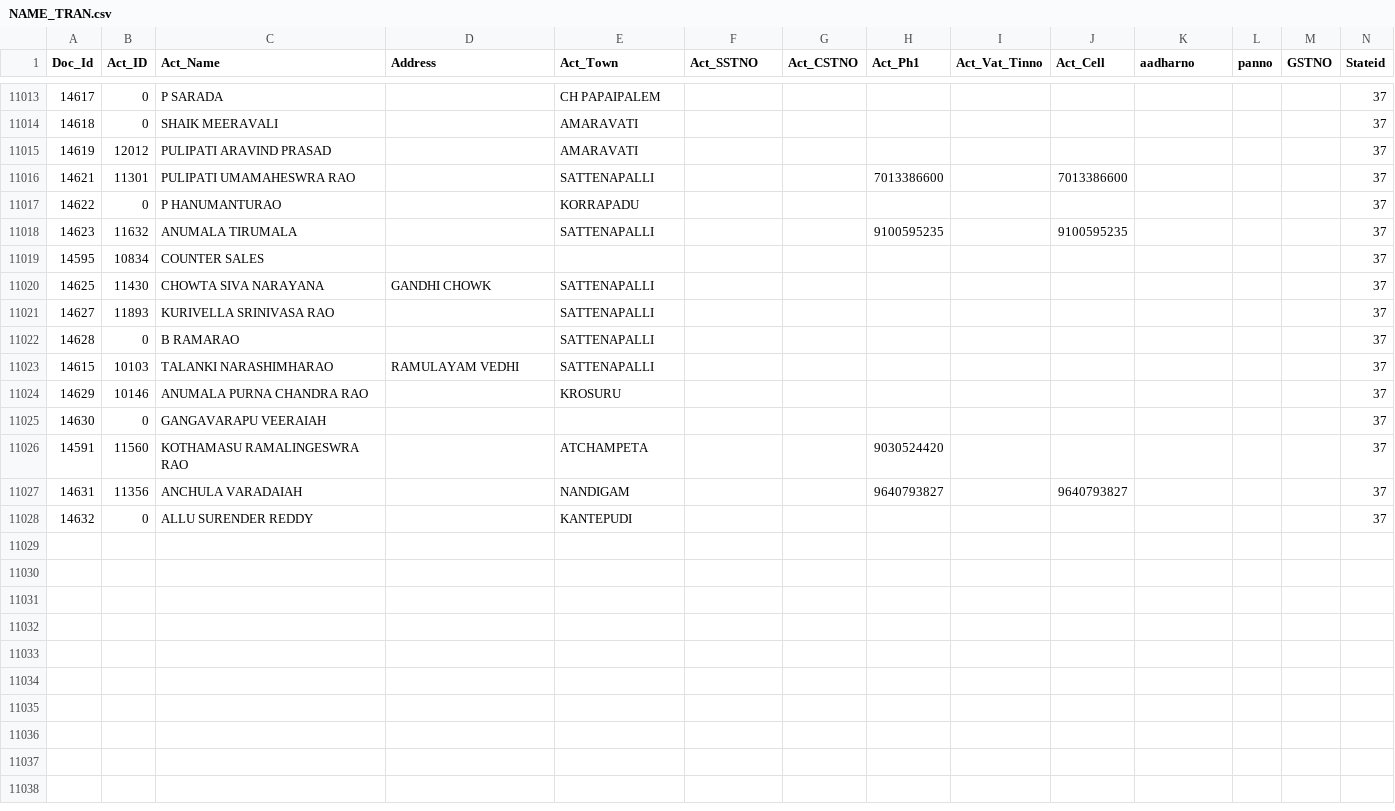
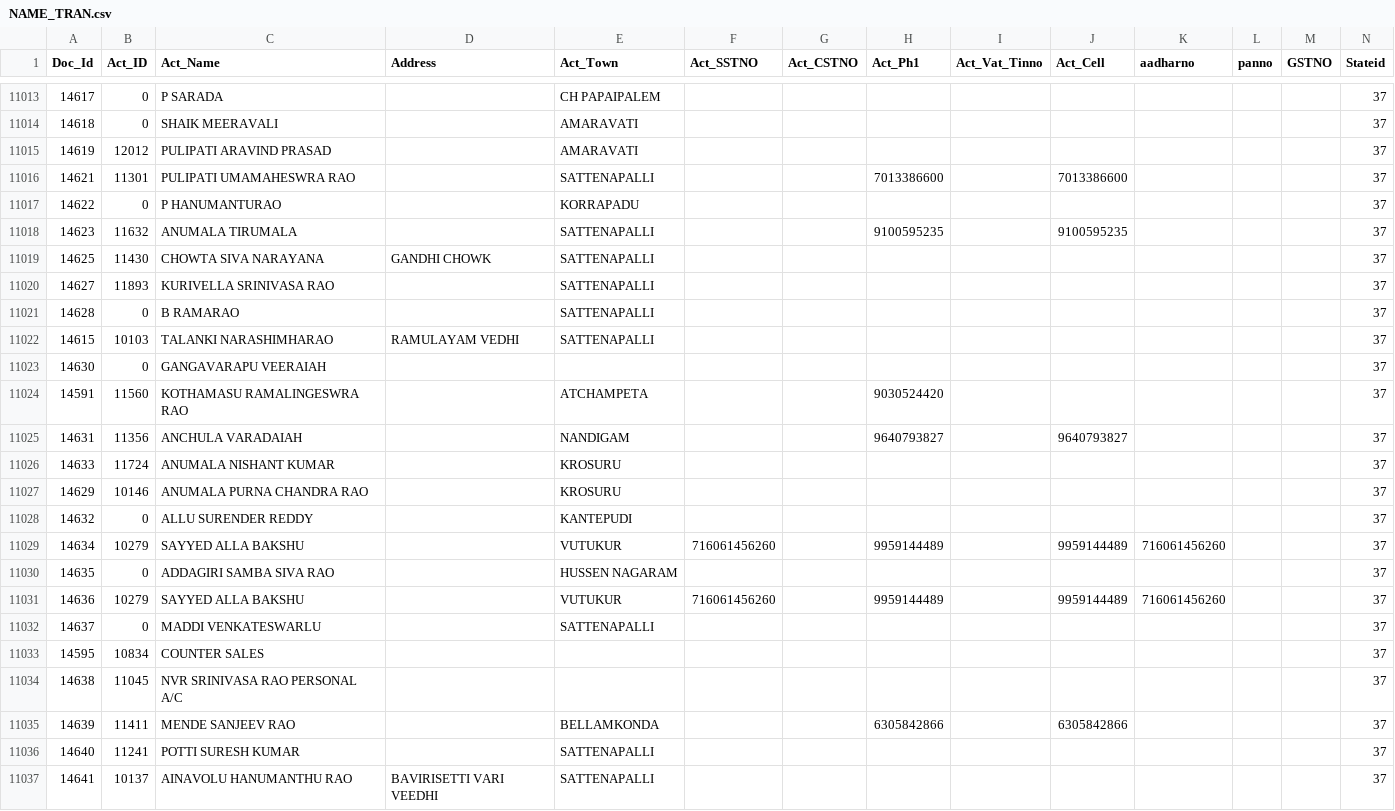
Before and after one commit to krishnasai-narayana/3goils, a CSV file: data/NAME_TRAN.csv, drawn as a sheet; only a part is shown, gaps mark what is left out; rows hold the shown columns only; the diff names each change by its address in the sheet, - before the commit and + after, or states it on an @@ line.

Commit message:
Data update: 23-11-2026

```diff
--- a/data/NAME_TRAN.csv
+++ b/data/NAME_TRAN.csv
+row 11026: 14633 | 11724 | ANUMALA NISHANT KUMAR |  | KROSURU |  |  |  |  |  |  |  |  | 37
@@ row 11024 moved to row 11027: 14629 @@
+row 11029: 14634 | 10279 | SAYYED ALLA BAKSHU |  | VUTUKUR | 716061456260 |  | 9959144489 |  | 9959144489 | 716061456260 |  |  | 37
+row 11030: 14635 | 0 | ADDAGIRI SAMBA SIVA RAO |  | HUSSEN NAGARAM |  |  |  |  |  |  |  |  | 37
+row 11031: 14636 | 10279 | SAYYED ALLA BAKSHU |  | VUTUKUR | 716061456260 |  | 9959144489 |  | 9959144489 | 716061456260 |  |  | 37
+row 11032: 14637 | 0 | MADDI VENKATESWARLU |  | SATTENAPALLI |  |  |  |  |  |  |  |  | 37
@@ row 11019 moved to row 11033: 14595 @@
+row 11034: 14638 | 11045 | NVR SRINIVASA RAO PERSONAL A/C |  |  |  |  |  |  |  |  |  |  | 37
+row 11035: 14639 | 11411 | MENDE SANJEEV RAO |  | BELLAMKONDA |  |  | 6305842866 |  | 6305842866 |  |  |  | 37
+row 11036: 14640 | 11241 | POTTI SURESH KUMAR |  | SATTENAPALLI |  |  |  |  |  |  |  |  | 37
+row 11037: 14641 | 10137 | AINAVOLU HANUMANTHU RAO | BAVIRISETTI VARI VEEDHI | SATTENAPALLI |  |  |  |  |  |  |  |  | 37
```
Also changed, not shown: data/CreditCard.csv, data/Doc_MaxId.csv, 7 other files.
